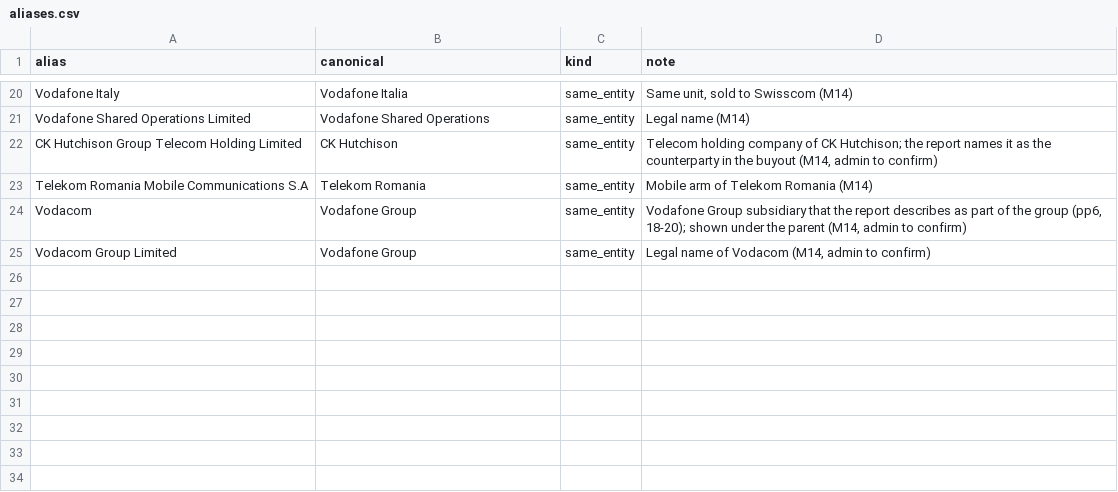
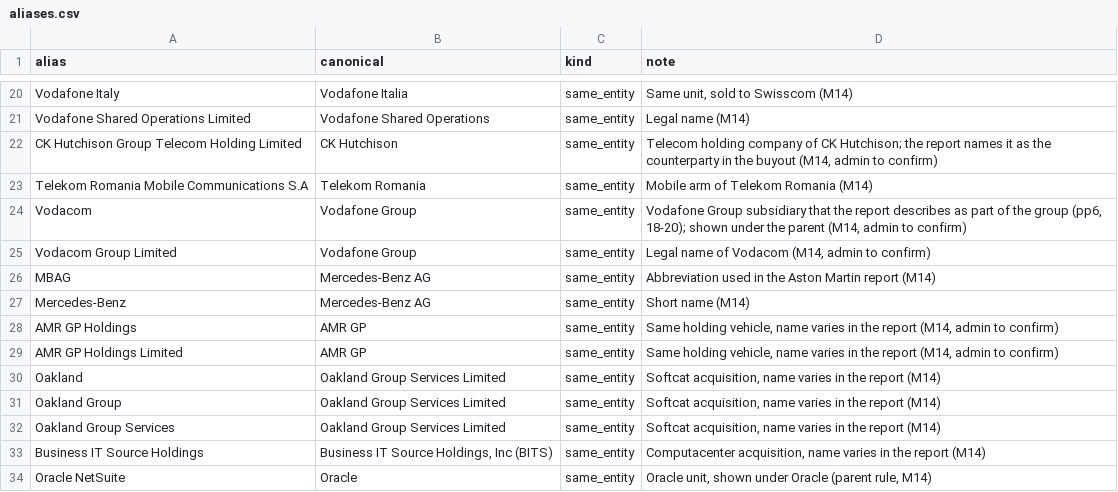
Before and after one commit to oppoverseai-hue/gaurberg, a CSV file: agents/entity_resolution/aliases.csv, drawn as a sheet; only a part is shown, gaps mark what is left out; the diff names each change by its address in the sheet, - before the commit and + after, or states it on an @@ line.

```diff
--- a/agents/entity_resolution/aliases.csv
+++ b/agents/entity_resolution/aliases.csv
+row 26: MBAG | Mercedes-Benz AG | same_entity | Abbreviation used in the Aston Martin report (M14)
+row 27: Mercedes-Benz | Mercedes-Benz AG | same_entity | Short name (M14)
+row 28: AMR GP Holdings | AMR GP | same_entity | Same holding vehicle, name varies in the report (M14, admin to confirm)
+row 29: AMR GP Holdings Limited | AMR GP | same_entity | Same holding vehicle, name varies in the report (M14, admin to confirm)
+row 30: Oakland | Oakland Group Services Limited | same_entity | Softcat acquisition, name varies in the report (M14)
+row 31: Oakland Group | Oakland Group Services Limited | same_entity | Softcat acquisition, name varies in the report (M14)
+row 32: Oakland Group Services | Oakland Group Services Limited | same_entity | Softcat acquisition, name varies in the report (M14)
+row 33: Business IT Source Holdings | Business IT Source Holdings, Inc (BITS) | same_entity | Computacenter acquisition, name varies in the report (M14)
+row 34: Oracle NetSuite | Oracle | same_entity | Oracle unit, shown under Oracle (parent rule, M14)
```
Also changed, not shown: db/seed/companies_seed.csv, 20 other files.
